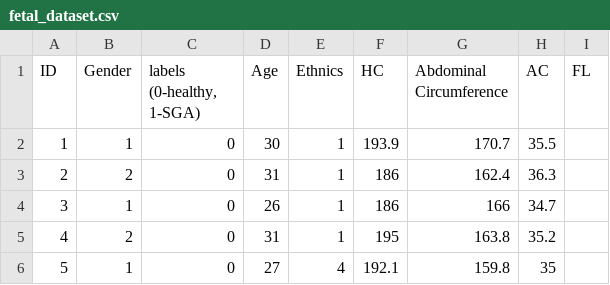
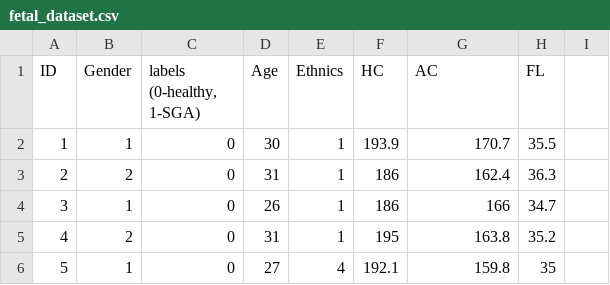
Before and after one commit to shiernee/AI_Tutorial, a CSV file: fetal_dataset.csv, drawn as a sheet; only a part is shown.

Commit message:
Update fetal_dataset.csv

```diff
--- a/fetal_dataset.csv
+++ b/fetal_dataset.csv
@@ -1,2 +1,2 @@
-ID,Gender,"labels (0-healthy, 1-SGA)",Age,"Ethnics",HC,Abdominal Circumference, AC,FL
+ID,Gender,"labels (0-healthy, 1-SGA)",Age,"Ethnics",HC, AC,FL
 1,1,0,30,1,193.9,170.7,35.5
```
